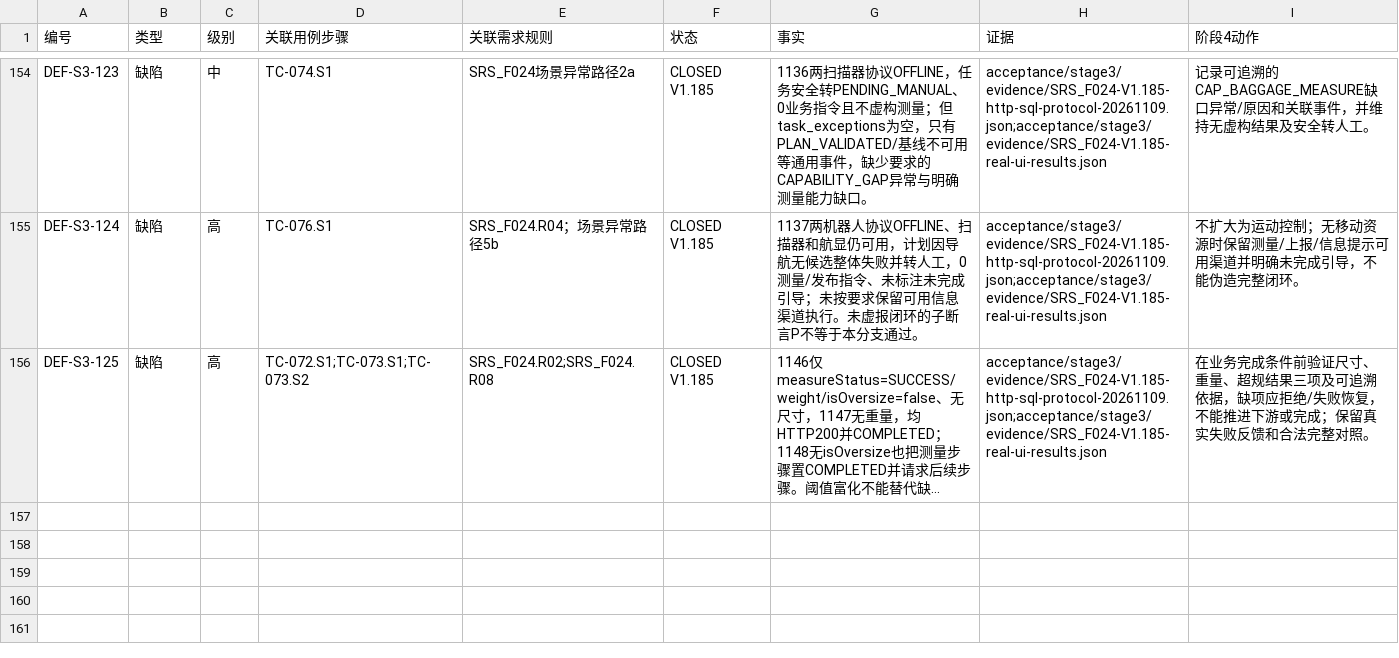
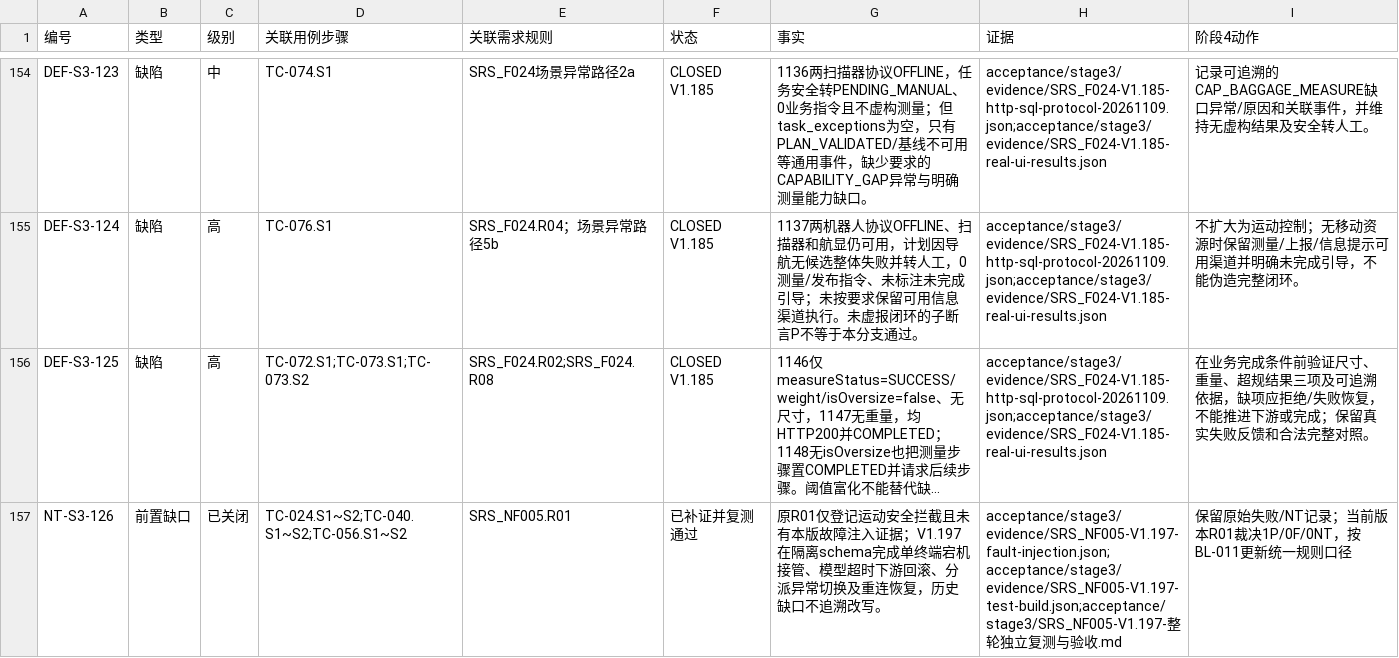
Before and after one commit to steedcy/TP-main, a CSV file: acceptance/stage3/issues.csv, drawn as a sheet; only a part is shown, gaps mark what is left out; long unchanged cells end in …; the diff names each change by its address in the sheet, - before the commit and + after, or states it on an @@ line.

```diff
--- a/acceptance/stage3/issues.csv
+++ b/acceptance/stage3/issues.csv
+row 157: NT-S3-126 | 前置缺口 | 已关闭 | TC-024.S1~S2;TC-040.S1~S2;TC-056.S1~S2 | SRS_NF005.R01 | 已补证并复测通过 | 原R01仅登记运动安全拦截且未有本版故障注入证据；V1.197在隔离schema完成单终端宕机接管、模型超时下游回滚、分派异常切换及重连恢复，历史缺口不追溯改写。 | acceptance/stage3/evidence/SRS_NF005-V1.197-fault-injection.json;acceptance/stage3/evidence/SRS_NF005-V1.197-test-build.json;acceptance/stage3/SRS_NF005-V1.197-整轮独立复测与验收.md | 保留原始失败/NT记录；当前版本R01裁决1P/0F/0NT，按BL-011更新统一规则口径
```
Also changed, not shown: acceptance/stage3/rules.csv, acceptance/stage3/steps.csv, 12 other files.
